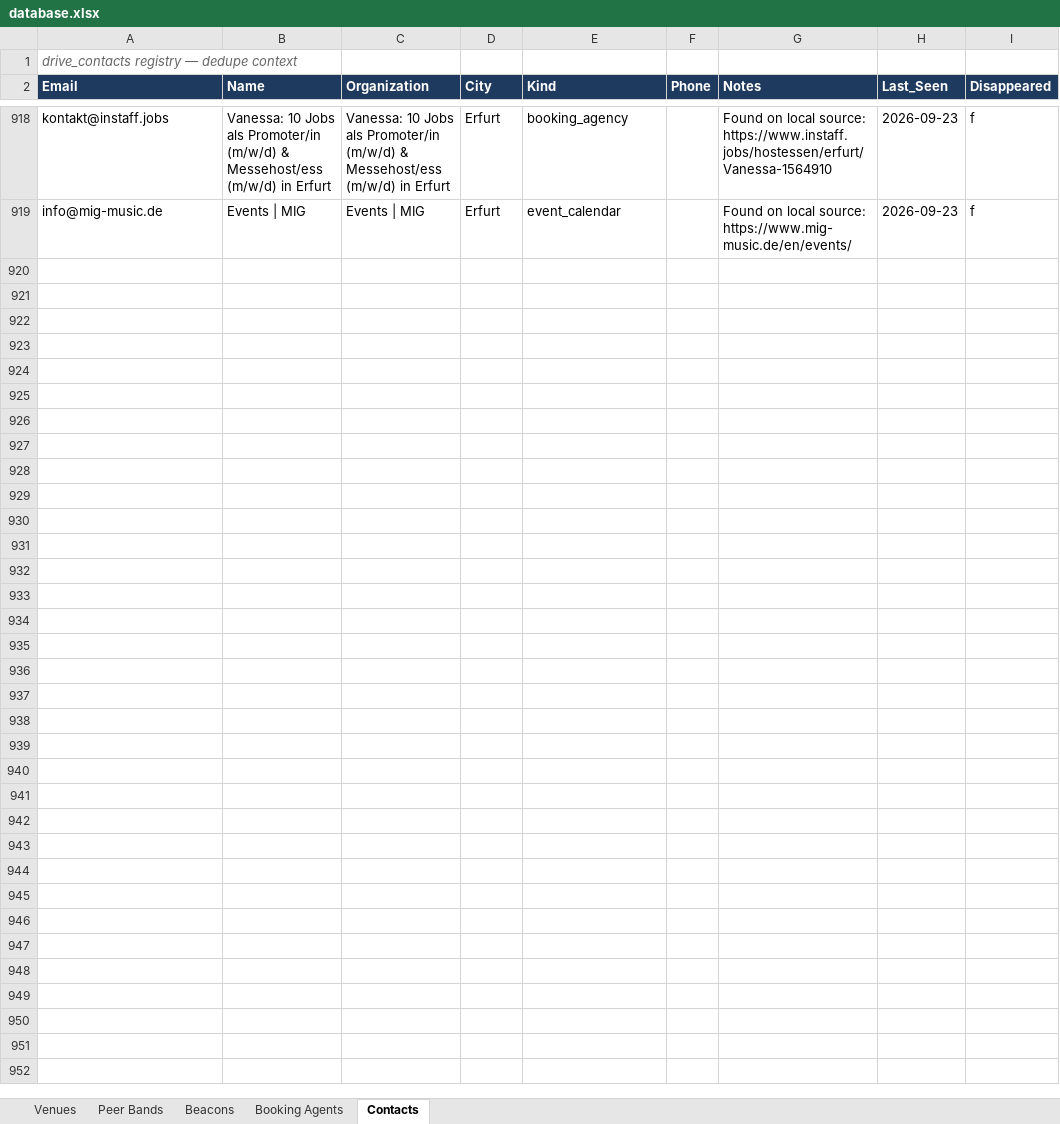
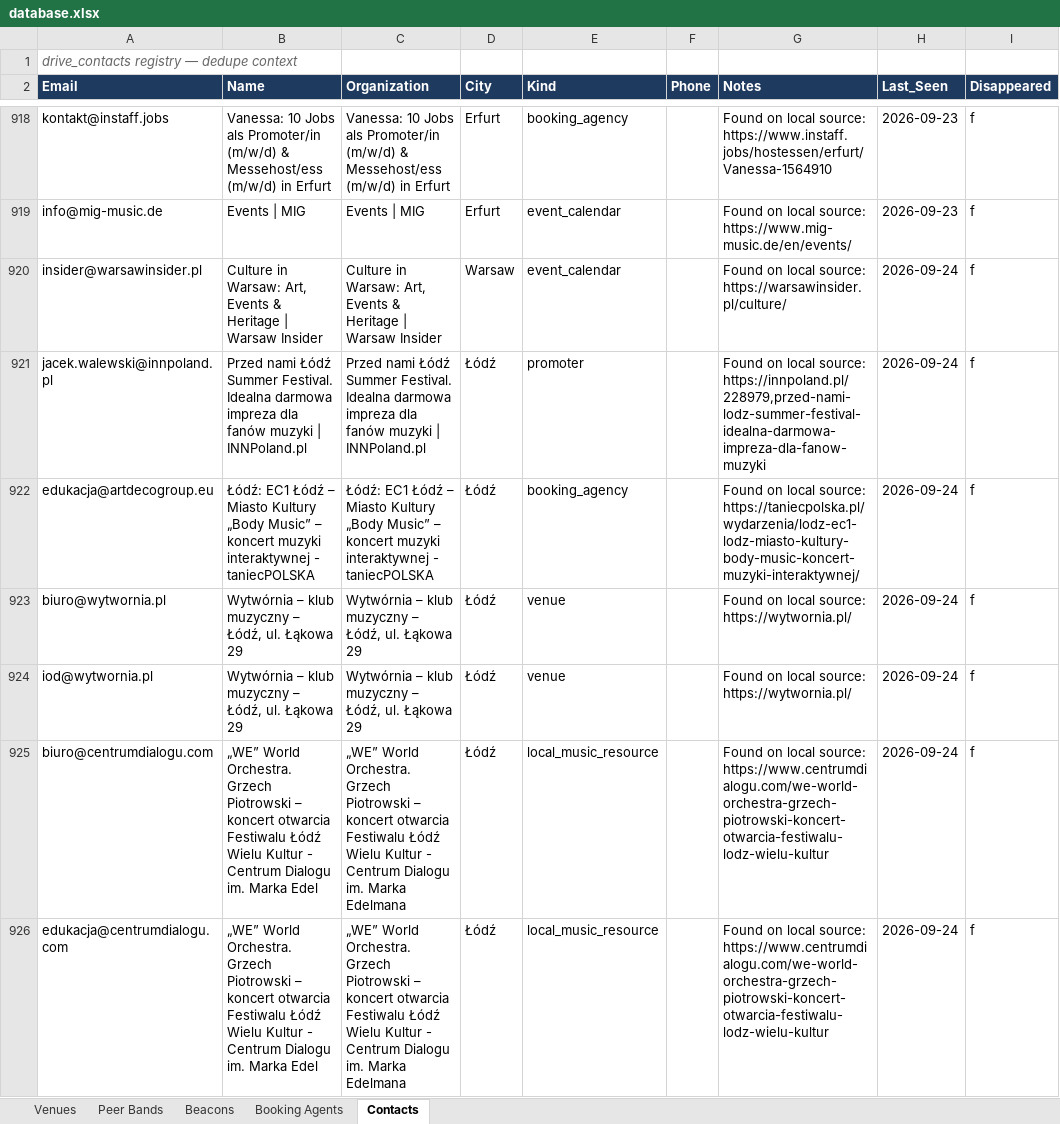
Before and after one commit to wojciechbator/crowdrelay-db, an Excel workbook: database.xlsx, sheet Contacts, drawn as a sheet; only a part is shown, gaps mark what is left out; values as stored, in another font and other column widths than the file's, no borders; the diff names each change by its address in the sheet, - before the commit and + after, or states it on an @@ line.

```diff
--- a/database.xlsx (sheet Contacts)
+++ b/database.xlsx (sheet Contacts)
+row 920: insider@warsawinsider.pl | Culture in Warsaw: Art, Events & Heritage | Warsaw Insider | Culture in Warsaw: Art, Events & Heritage | Warsaw Insider | Warsaw | event_calendar |  | Found on local source: https://warsawinsider.pl/culture/ | 2026-09-24 | f
+row 921: jacek.walewski@innpoland.pl | Przed nami Łódź Summer Festival. Idealna darmowa impreza dla fanów muzyki | INNPoland.pl | Przed nami Łódź Summer Festival. Idealna darmowa impreza dla fanów muzyki | INNPoland.pl | Łódź | promoter |  | Found on local source: https://innpoland.pl/228979,przed-nami-lodz-summer-festival-idealna-darmowa-impreza-dla-fanow-muzyki | 2026-09-24 | f
+row 922: edukacja@artdecogroup.eu | Łódź: EC1 Łódź – Miasto Kultury „Body Music” – koncert muzyki interaktywnej - taniecPOLSKA | Łódź: EC1 Łódź – Miasto Kultury „Body Music” – koncert muzyki interaktywnej - taniecPOLSKA | Łódź | booking_agency |  | Found on local source: https://taniecpolska.pl/wydarzenia/lodz-ec1-lodz-miasto-kultury-body-music-koncert-muzyki-interaktywnej/ | 2026-09-24 | f
+row 923: biuro@wytwornia.pl | Wytwórnia – klub muzyczny – Łódź, ul. Łąkowa 29 | Wytwórnia – klub muzyczny – Łódź, ul. Łąkowa 29 | Łódź | venue |  | Found on local source: https://wytwornia.pl/ | 2026-09-24 | f
+row 924: iod@wytwornia.pl | Wytwórnia – klub muzyczny – Łódź, ul. Łąkowa 29 | Wytwórnia – klub muzyczny – Łódź, ul. Łąkowa 29 | Łódź | venue |  | Found on local source: https://wytwornia.pl/ | 2026-09-24 | f
+row 925: biuro@centrumdialogu.com | „WE” World Orchestra. Grzech Piotrowski – koncert otwarcia Festiwalu Łódź Wielu Kultur - Centrum Dialogu im. Marka Edel | „WE” World Orchestra. Grzech Piotrowski – koncert otwarcia Festiwalu Łódź Wielu Kultur - Centrum Dialogu im. Marka Edelmana | Łódź | local_music_resource |  | Found on local source: https://www.centrumdialogu.com/we-world-orchestra-grzech-piotrowski-koncert-otwarcia-festiwalu-lodz-wielu-kultur | 2026-09-24 | f
+row 926: edukacja@centrumdialogu.com | „WE” World Orchestra. Grzech Piotrowski – koncert otwarcia Festiwalu Łódź Wielu Kultur - Centrum Dialogu im. Marka Edel | „WE” World Orchestra. Grzech Piotrowski – koncert otwarcia Festiwalu Łódź Wielu Kultur - Centrum Dialogu im. Marka Edelmana | Łódź | local_music_resource |  | Found on local source: https://www.centrumdialogu.com/we-world-orchestra-grzech-piotrowski-koncert-otwarcia-festiwalu-lodz-wielu-kultur | 2026-09-24 | f
```
Also changed, not shown: sheet Beacons, 7 other files.
